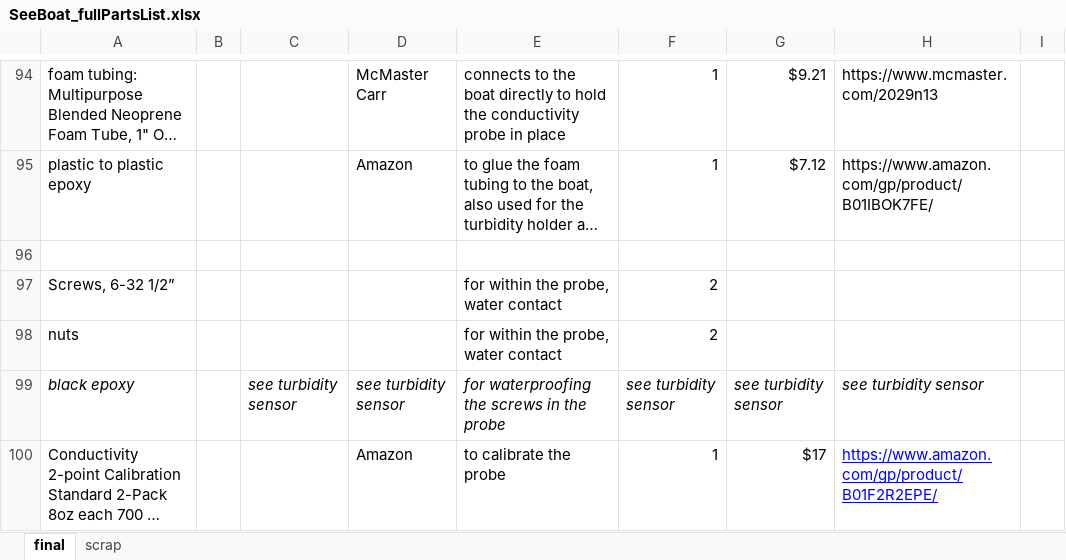
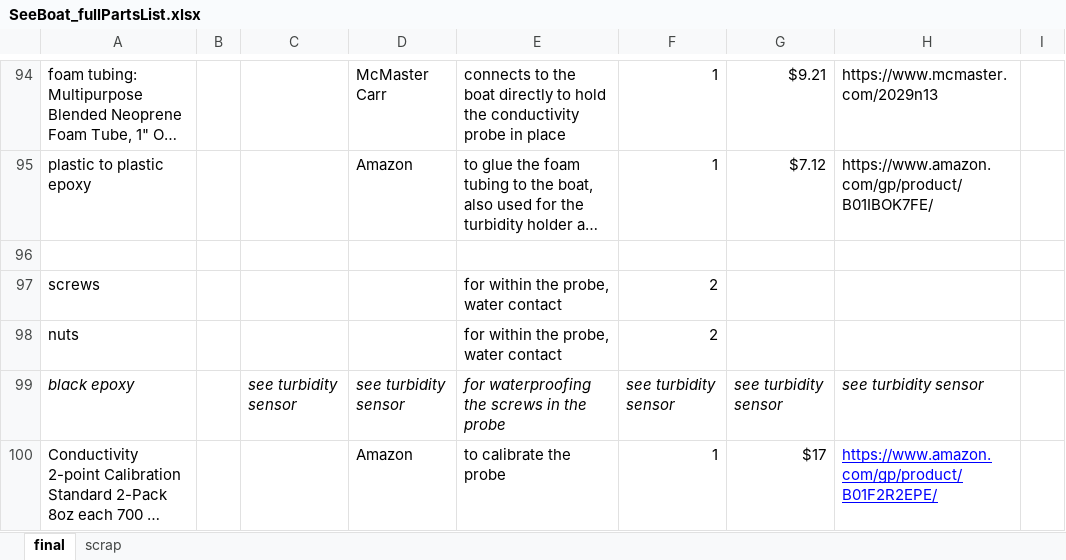
Before and after one commit to lperovich/seeboat, an Excel workbook: hardware/SeeBoat_fullPartsList.xlsx, sheet final, drawn as a sheet; only a part is shown, gaps mark what is left out; long unchanged cells end in …; values as stored, in another font and other column widths than the file's, no borders; the diff names each change by its address in the sheet, - before the commit and + after, or states it on an @@ line.

```diff
--- a/hardware/SeeBoat_fullPartsList.xlsx (sheet final)
+++ b/hardware/SeeBoat_fullPartsList.xlsx (sheet final)
-A97: Screws, 6-32 1/2”
+A97: screws
```
Also changed, not shown: 23 other files.
